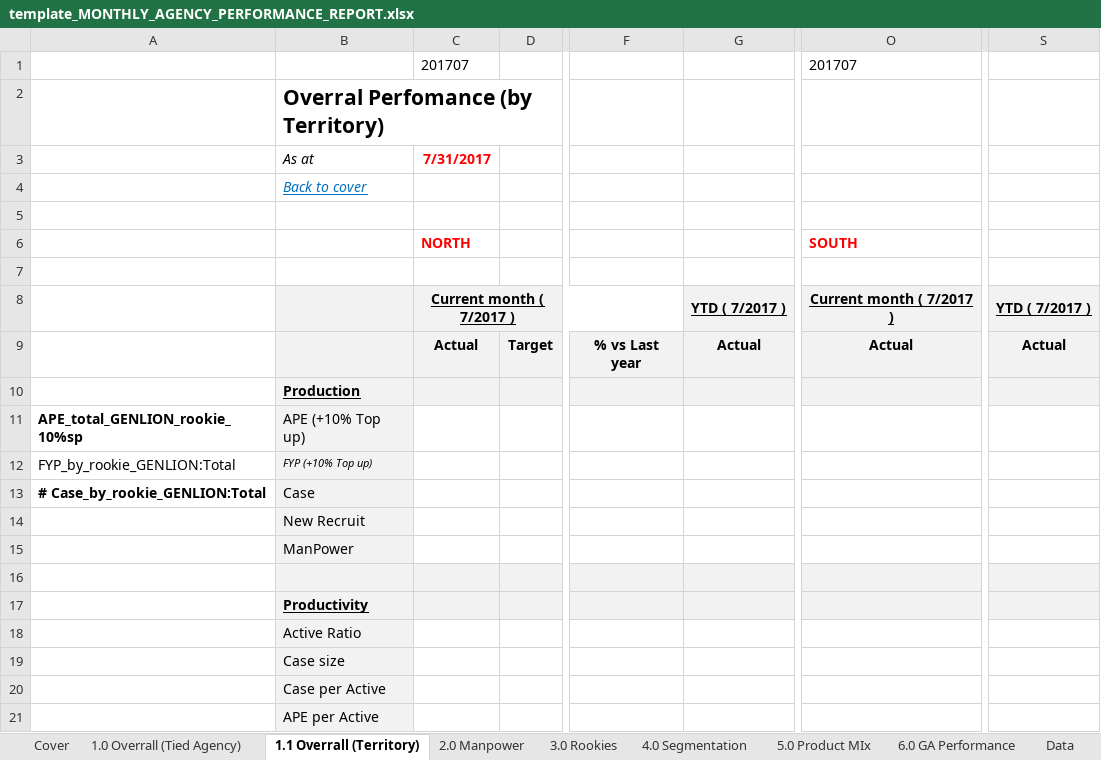
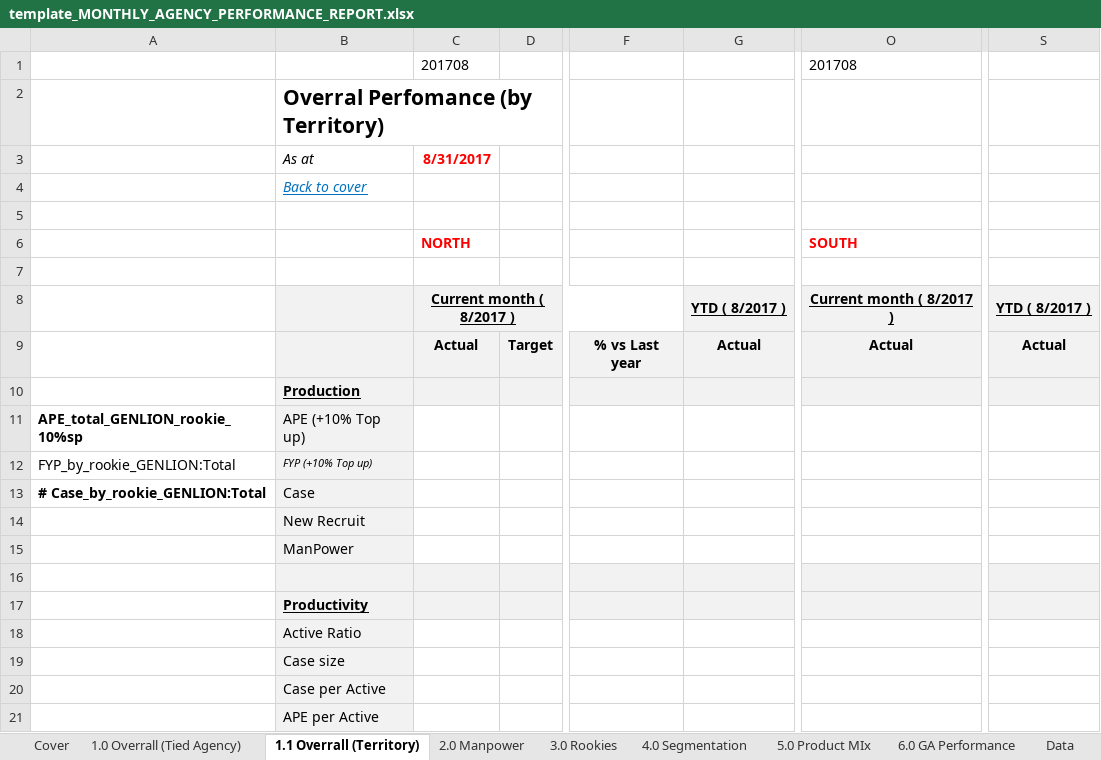
Before and after one commit to itnnt/workspace_excel, an Excel workbook: GVL/DOMS/Agency Monthly Report/template_MONTHLY_AGENCY_PERFORMANCE_REPORT.xlsx, sheet 1.1 Overrall (Territory), drawn as a sheet; only a part is shown, gaps mark what is left out; values as stored, in another font and other column widths than the file's, no borders; charts and pictures not drawn; removed rows and columns are numbered as before the commit, all else as after; rows hold the shown columns only; the diff names each change by its address in the sheet, - before the commit and + after, or states it on an @@ line.

```diff
--- a/GVL/DOMS/Agency Monthly Report/template_MONTHLY_AGENCY_PERFORMANCE_REPORT.xlsx (sheet 1.1 Overrall (Territory))
+++ b/GVL/DOMS/Agency Monthly Report/template_MONTHLY_AGENCY_PERFORMANCE_REPORT.xlsx (sheet 1.1 Overrall (Territory))
-row 1:  |  | 201707 |  |  |  | 201707
+row 1:  |  | 201708 |  |  |  | 201708
-C3: 7/31/2017
+C3: 8/31/2017
-C8: Current month ( 7/2017 )
+C8: Current month ( 8/2017 )
-G8: YTD ( 7/2017 )
+G8: YTD ( 8/2017 )
-O8: Current month ( 7/2017 )
+O8: Current month ( 8/2017 )
-S8: YTD ( 7/2017 )
+S8: YTD ( 8/2017 )
```
Also changed, not shown: sheet 6.0 GA Performance, sheet 5.0 Product MIx, sheet 3.0 Rookies, sheet 1.0 Overrall (Tied Agency), sheet 4.0 Segmentation, sheet Cover, 1 more sheet, hidden cells, charts or pictures, GVL/DOMS/Agency Monthly Report/MONTHLY_AGENCY_SEGMENTATION_REPORT_2017-08-31.xlsx, GVL/DOMS/Agency Monthly Report/template_MONTHLY_AGENCY_SEGMENTATION_REPORT.xlsx, 30 other files.
